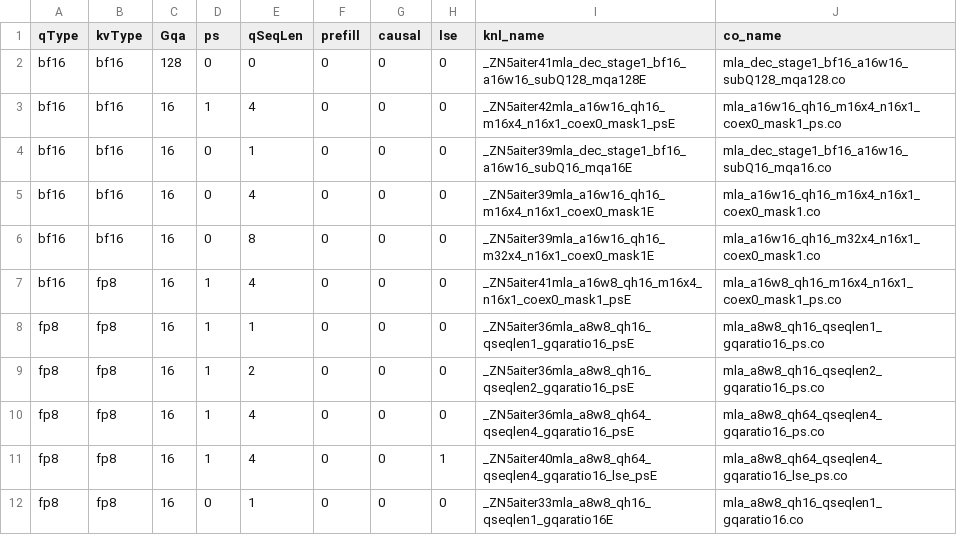
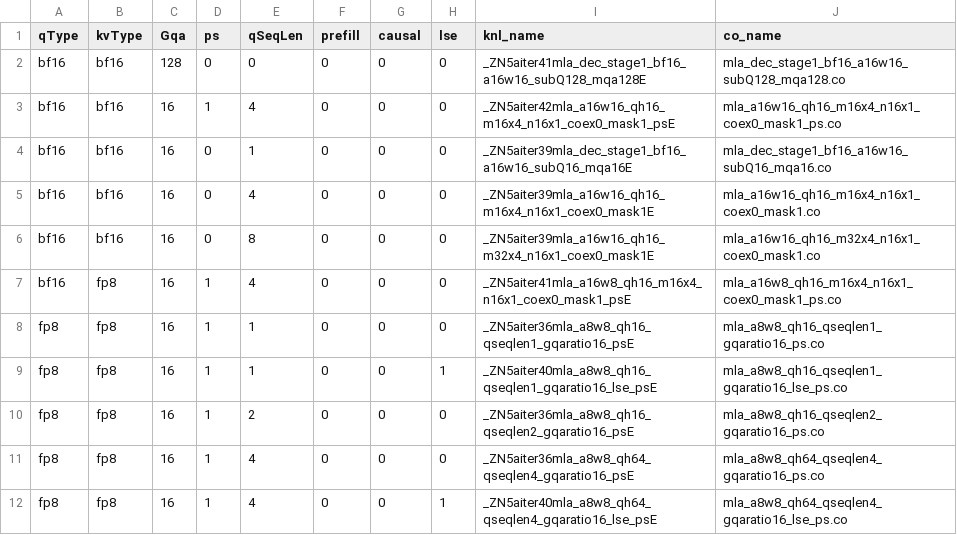
Before and after one commit to lucas-santos-amd/aiter, a CSV file: hsa/gfx950/mla/mla_asm.csv, drawn as a sheet; only a part is shown; the shorter side is filled out with more unchanged rows.

Commit message:
Add LSE output support for MLA decode qseqlen=1 persistent kernel (gf… (#2440)
* Add LSE output support for MLA decode qseqlen=1 persistent kernel (gfx950)

* Add qseqlen fold for MLA on gfx950: use qh64 kernel instead of qh16

* Add qseqlen fold for MLA on gfx950: use qh64 kernel instead of qh16

---------

Co-authored-by: root <root@gbt350-odcdh2-a11-1.png-odc.dcgpu>

```diff
--- a/hsa/gfx950/mla/mla_asm.csv
+++ b/hsa/gfx950/mla/mla_asm.csv
@@ -8,2 +8,3 @@ bf16,fp8,16,1,4,0,0,0,_ZN5aiter41mla_a16w8_qh16_m16x4_n16x1_coex0_mask1_psE,mla_
 fp8,fp8,16,1,1,0,0,0,_ZN5aiter36mla_a8w8_qh16_qseqlen1_gqaratio16_psE,mla_a8w8_qh16_qseqlen1_gqaratio16_ps.co
+fp8,fp8,16,1,1,0,0,1,_ZN5aiter40mla_a8w8_qh16_qseqlen1_gqaratio16_lse_psE,mla_a8w8_qh16_qseqlen1_gqaratio16_lse_ps.co
 fp8,fp8,16,1,2,0,0,0,_ZN5aiter36mla_a8w8_qh16_qseqlen2_gqaratio16_psE,mla_a8w8_qh16_qseqlen2_gqaratio16_ps.co
```
Also changed, not shown: 7 other files.
